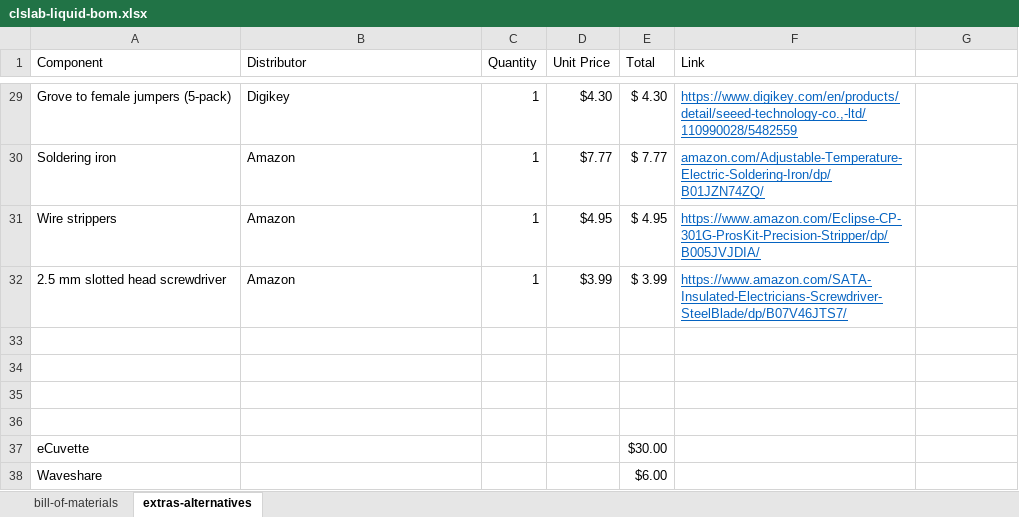
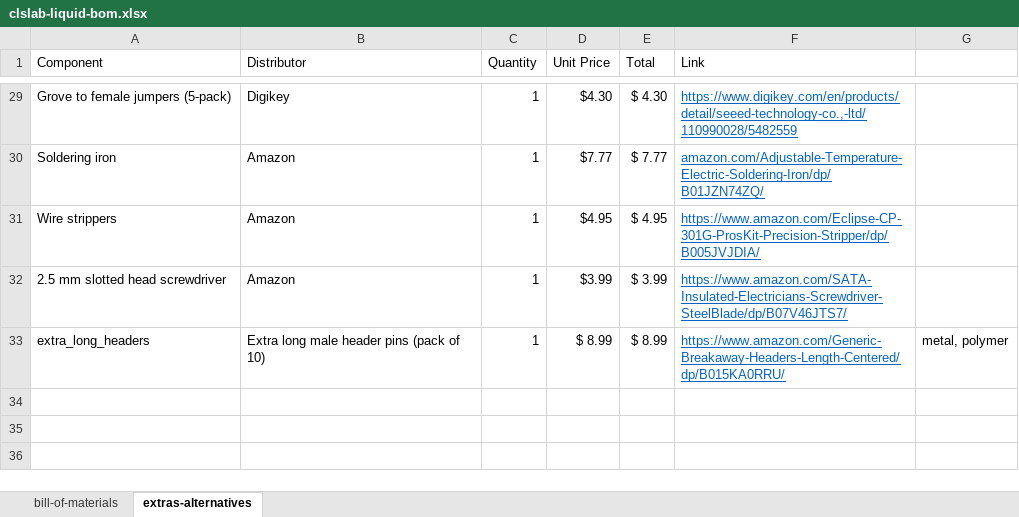
Before and after one commit to sparks-baird/self-driving-lab-demo, an Excel workbook: reports/clslab-liquid-bom.xlsx, sheet extras-alternatives, drawn as a sheet; only a part is shown, gaps mark what is left out; values as stored, in another font and other column widths than the file's, no borders; removed rows and columns are numbered as before the commit, all else as after; the diff names each change by its address in the sheet, - before the commit and + after, or states it on an @@ line.

```diff
--- a/reports/clslab-liquid-bom.xlsx (sheet extras-alternatives)
+++ b/reports/clslab-liquid-bom.xlsx (sheet extras-alternatives)
-row 33: (empty)
+row 33: extra_long_headers | Extra long male header pins (pack of 10) | 1 | $ 8.99 | $ 8.99 | https://www.amazon.com/Generic-Breakaway-Headers-Length-Centered/dp/B015KA0RRU/ | metal, polymer
-row 34: (empty)
-row 35: (empty)
-row 36: (empty)
-row 37: eCuvette |  |  |  | $30.00
-row 38: Waveshare |  |  |  | $6.00
```
Also changed, not shown: sheet bill-of-materials, formulas that keep their value.
